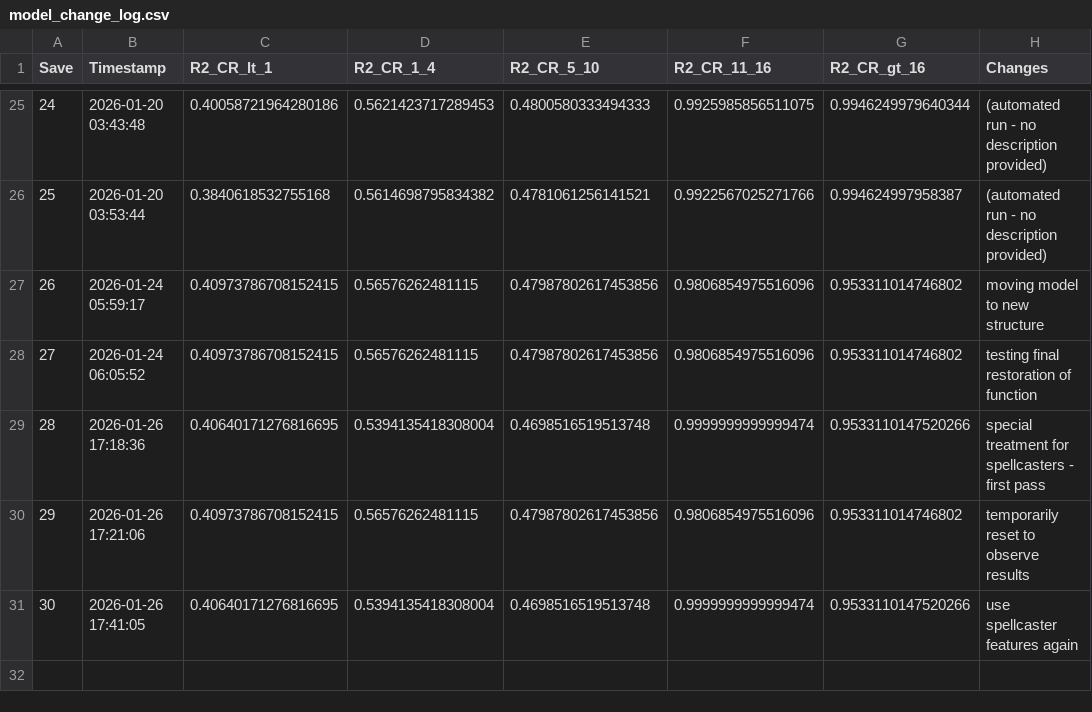
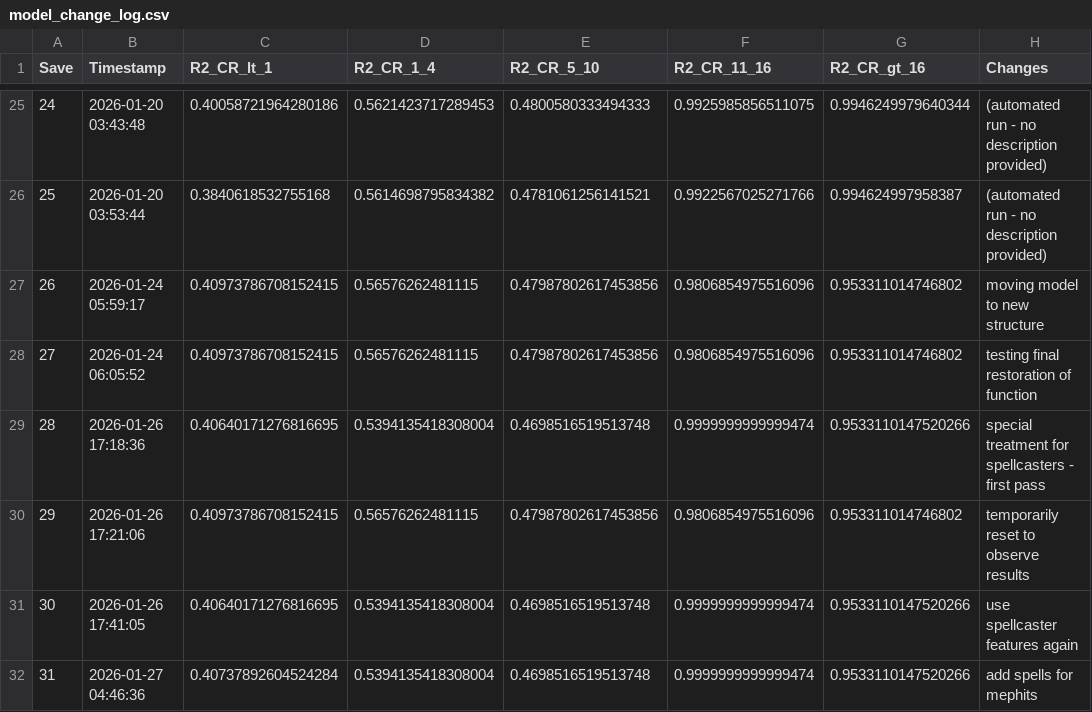
Before and after one commit to conorbarryhoke/matrix_v0, a CSV file: notebooks/model_change_log.csv, drawn as a sheet; only a part is shown, gaps mark what is left out; the diff names each change by its address in the sheet, - before the commit and + after, or states it on an @@ line.

```diff
--- a/notebooks/model_change_log.csv
+++ b/notebooks/model_change_log.csv
+row 32: 31 | 2026-01-27 04:46:36 | 0.40737892604524284 | 0.5394135418308004 | 0.4698516519513748 | 0.9999999999999474 | 0.9533110147520266 | add spells for mephits
```
Also changed, not shown: data/engineered_features.csv, data/feature_contributions.csv, 10 other files.
